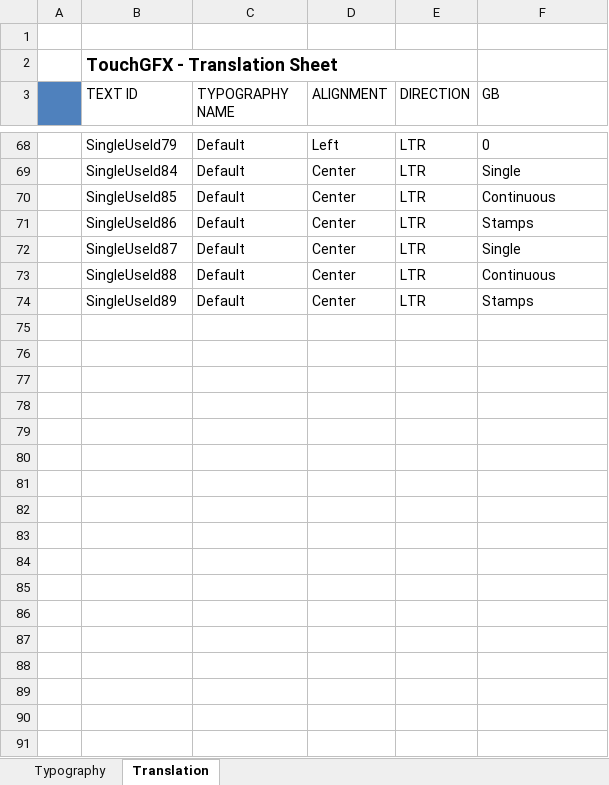
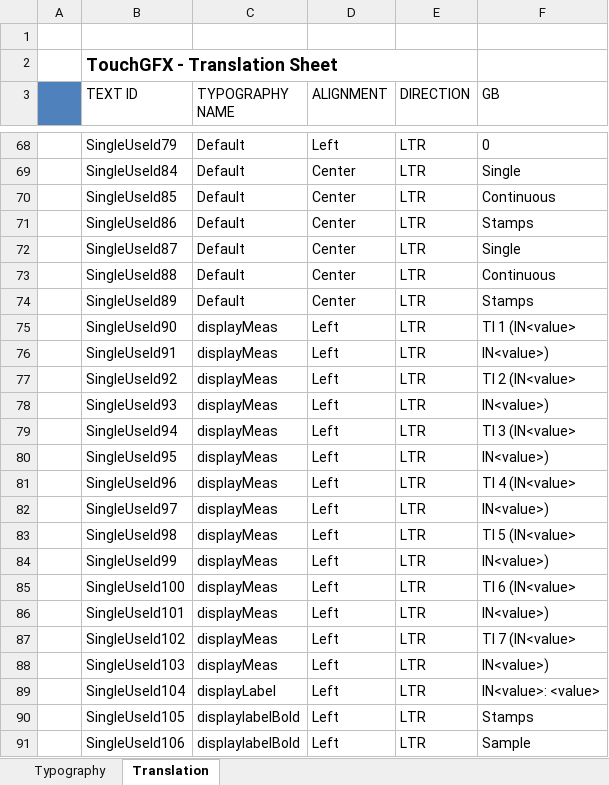
Before and after one commit to KacperJanowski98/STM32F7-TouchGFX-GUI-Time_counter, an Excel workbook: TouchGFX/assets/texts/texts.xlsx, sheet Translation, drawn as a sheet; only a part is shown, gaps mark what is left out; values as stored, in another font and other column widths than the file's, no borders; the diff covers the shown part only; the diff names each change by its address in the sheet, - before the commit and + after, or states it on an @@ line.

Commit message:
Created panel for display measure for time mode.

```diff
--- a/TouchGFX/assets/texts/texts.xlsx (sheet Translation)
+++ b/TouchGFX/assets/texts/texts.xlsx (sheet Translation)
+row 75:  | SingleUseId90 | displayMeas | Left | LTR | TI 1 (IN<value>
+row 76:  | SingleUseId91 | displayMeas | Left | LTR | IN<value>)
+row 77:  | SingleUseId92 | displayMeas | Left | LTR | TI 2 (IN<value>
+row 78:  | SingleUseId93 | displayMeas | Left | LTR | IN<value>)
+row 79:  | SingleUseId94 | displayMeas | Left | LTR | TI 3 (IN<value>
+row 80:  | SingleUseId95 | displayMeas | Left | LTR | IN<value>)
+row 81:  | SingleUseId96 | displayMeas | Left | LTR | TI 4 (IN<value>
+row 82:  | SingleUseId97 | displayMeas | Left | LTR | IN<value>)
+row 83:  | SingleUseId98 | displayMeas | Left | LTR | TI 5 (IN<value>
+row 84:  | SingleUseId99 | displayMeas | Left | LTR | IN<value>)
+row 85:  | SingleUseId100 | displayMeas | Left | LTR | TI 6 (IN<value>
+row 86:  | SingleUseId101 | displayMeas | Left | LTR | IN<value>)
+row 87:  | SingleUseId102 | displayMeas | Left | LTR | TI 7 (IN<value>
+row 88:  | SingleUseId103 | displayMeas | Left | LTR | IN<value>)
+row 89:  | SingleUseId104 | displayLabel | Left | LTR | IN<value>: <value>
+row 90:  | SingleUseId105 | displaylabelBold | Left | LTR | Stamps
+row 91:  | SingleUseId106 | displaylabelBold | Left | LTR | Sample
```
Also changed, not shown: 36 added rows elsewhere in this sheet, sheet Typography, 36 other files.
